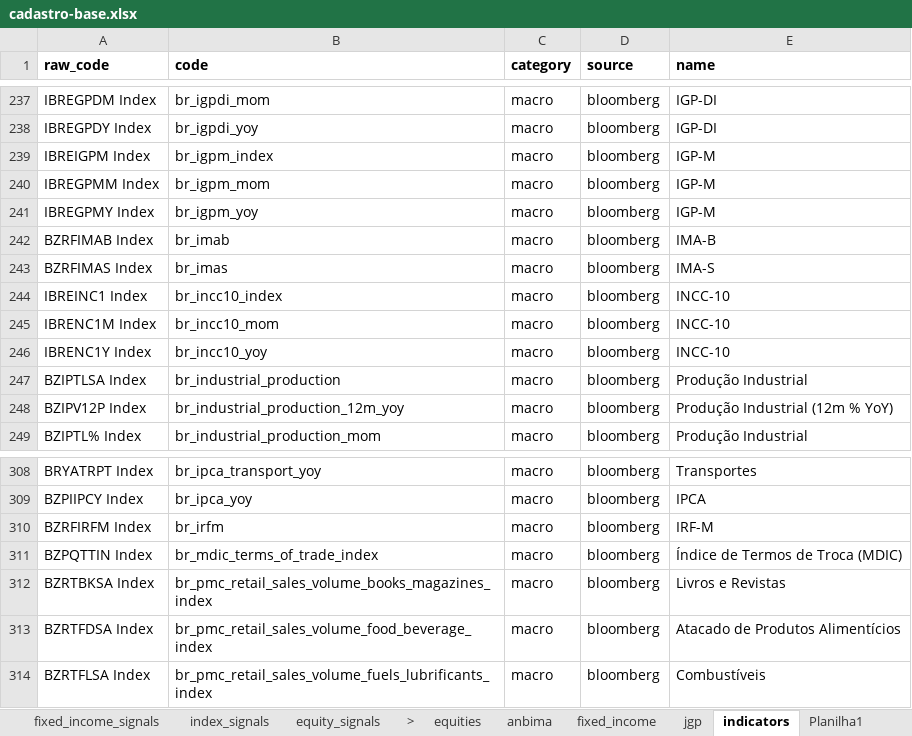
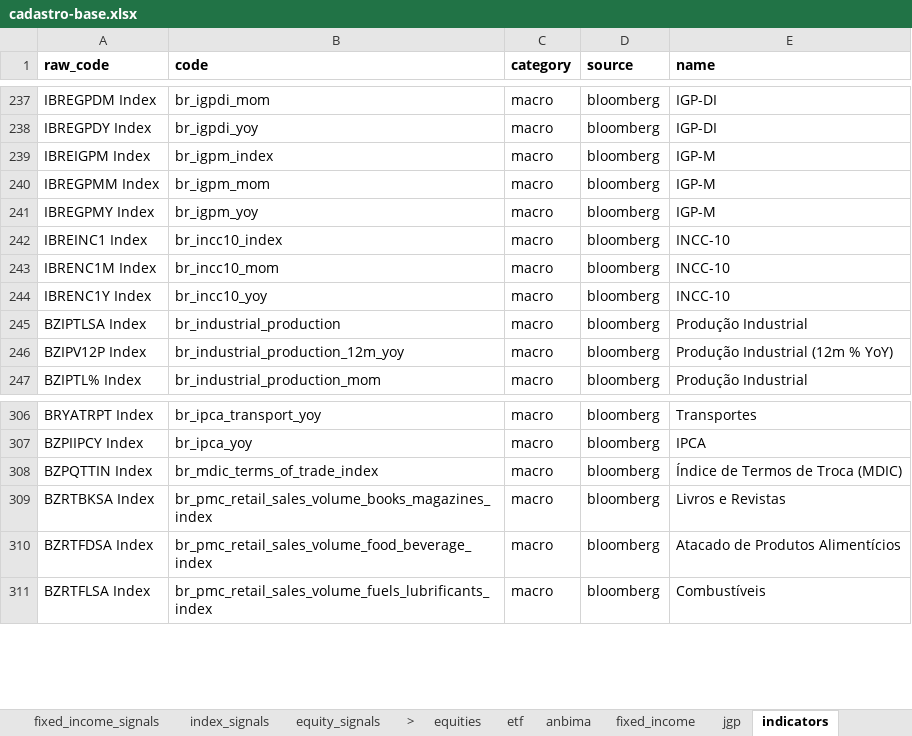
Before and after one commit to Persevera-Asset-Management/persevera-strategy, an Excel workbook: data/cadastro-base.xlsx, sheet indicators, drawn as a sheet; only a part is shown, gaps mark what is left out; values as stored, in another font and other column widths than the file's, no borders; the diff names each change by its address in the sheet, - before the commit and + after, or states it on an @@ line.

```diff
--- a/data/cadastro-base.xlsx (sheet indicators)
+++ b/data/cadastro-base.xlsx (sheet indicators)
+sheet tab: etf
-row 242: BZRFIMAB Index | br_imab | macro | bloomberg | IMA-B
-row 243: BZRFIMAS Index | br_imas | macro | bloomberg | IMA-S
-row 310: BZRFIRFM Index | br_irfm | macro | bloomberg | IRF-M
```
Also changed, not shown: sheet equities, 24 other files.
